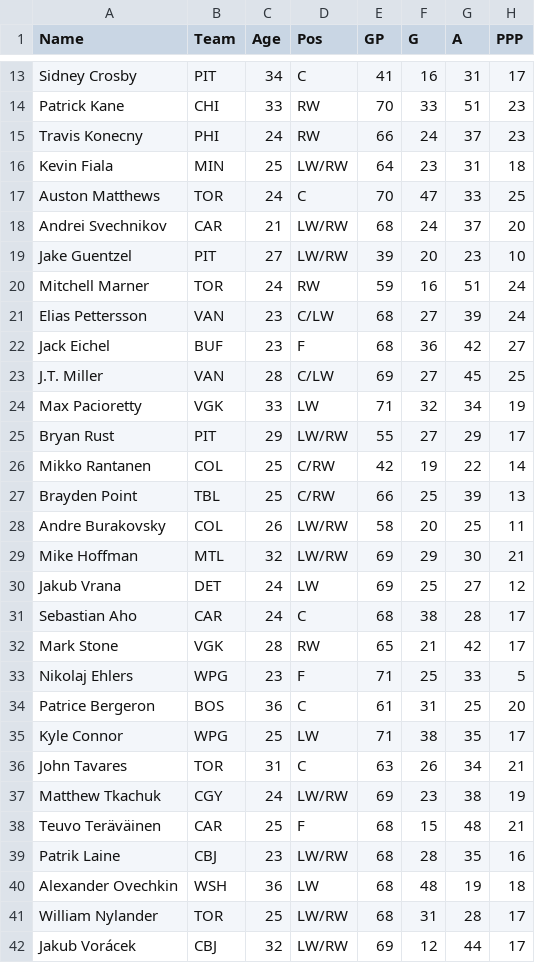
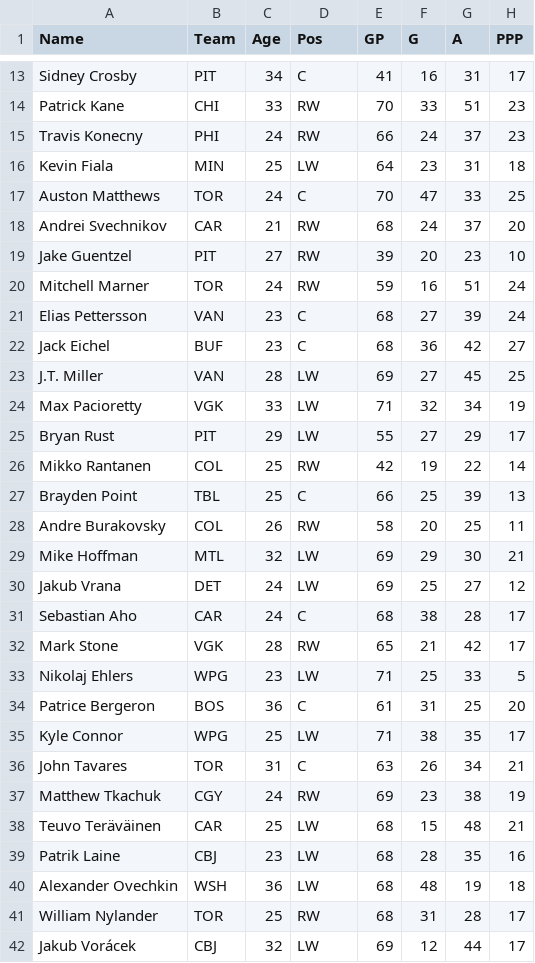
Before and after one commit to erik-perez/Hockey-Ranking, a CSV file: NHL 2020 Player Stats.csv, drawn as a sheet; only a part is shown, gaps mark what is left out; the diff covers the shown part only; the diff names each change by its address in the sheet, - before the commit and + after, or states it on an @@ line.

```diff
--- a/NHL 2020 Player Stats.csv
+++ b/NHL 2020 Player Stats.csv
-D16 (Pos): LW/RW
+D16 (Pos): LW
-D18:D19 (Pos): LW/RW
+D18:D19 (Pos): RW
-D21 (Pos): C/LW
+D21 (Pos): C
-D22 (Pos): F
+D22 (Pos): C
-D23 (Pos): C/LW
+D23 (Pos): LW
-D25 (Pos): LW/RW
+D25 (Pos): LW
-D26 (Pos): C/RW
+D26 (Pos): RW
-D27 (Pos): C/RW
+D27 (Pos): C
-D28 (Pos): LW/RW
+D28 (Pos): RW
-D29 (Pos): LW/RW
+D29 (Pos): LW
-D33 (Pos): F
+D33 (Pos): LW
-D37 (Pos): LW/RW
+D37 (Pos): RW
-D38 (Pos): F
+D38 (Pos): LW
-D39 (Pos): LW/RW
+D39 (Pos): LW
-D41 (Pos): LW/RW
+D41 (Pos): RW
-D42 (Pos): LW/RW
+D42 (Pos): LW
```
Also changed, not shown: 70 edited cells elsewhere in this file, 5 other files.
